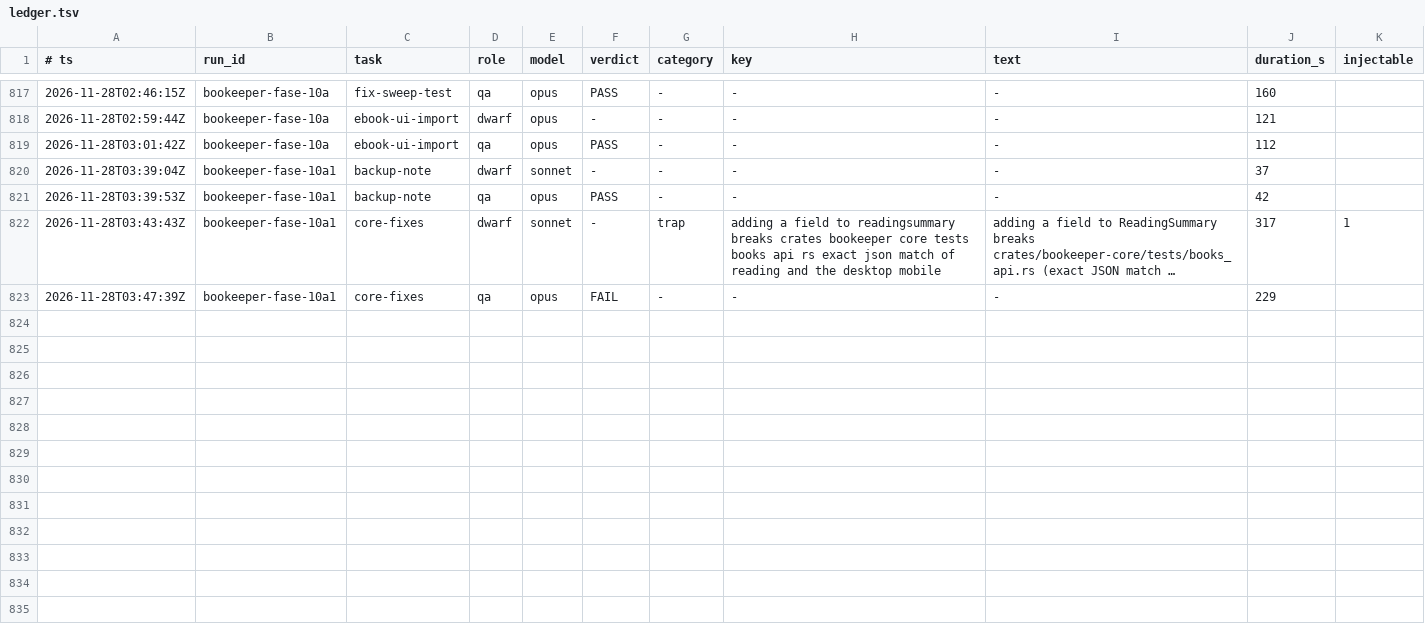
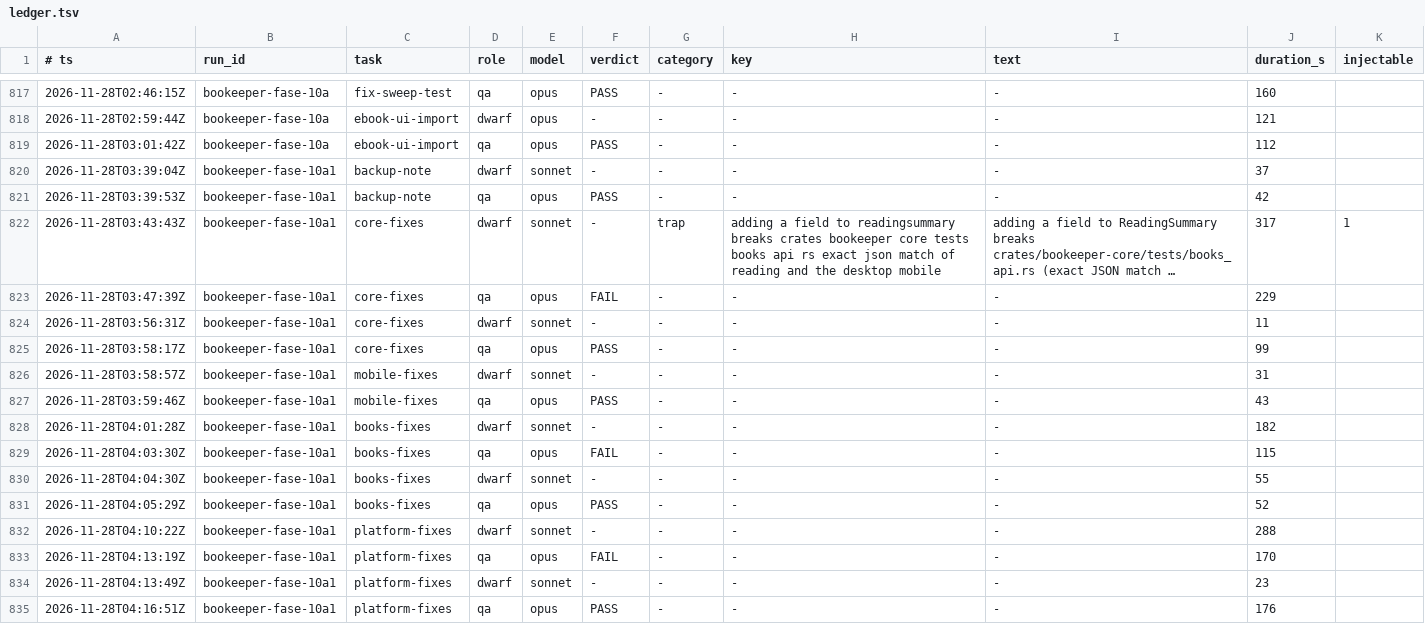
Before and after one commit to Bardugo624/Bookeeper-Neo, a TSV file: .forge/ledger.tsv, drawn as a sheet; only a part is shown, gaps mark what is left out; long unchanged cells end in ….

```diff
--- a/.forge/ledger.tsv
+++ b/.forge/ledger.tsv
@@ -823 +823,13 @@
 2026-11-28T03:47:39Z	bookeeper-fase-10a1	core-fixes	qa	opus	FAIL	-	-	-	229
+2026-11-28T03:56:31Z	bookeeper-fase-10a1	core-fixes	dwarf	sonnet	-	-	-	-	11
+2026-11-28T03:58:17Z	bookeeper-fase-10a1	core-fixes	qa	opus	PASS	-	-	-	99
+2026-11-28T03:58:57Z	bookeeper-fase-10a1	mobile-fixes	dwarf	sonnet	-	-	-	-	31
+2026-11-28T03:59:46Z	bookeeper-fase-10a1	mobile-fixes	qa	opus	PASS	-	-	-	43
+2026-11-28T04:01:28Z	bookeeper-fase-10a1	books-fixes	dwarf	sonnet	-	-	-	-	182
+2026-11-28T04:03:30Z	bookeeper-fase-10a1	books-fixes	qa	opus	FAIL	-	-	-	115
+2026-11-28T04:04:30Z	bookeeper-fase-10a1	books-fixes	dwarf	sonnet	-	-	-	-	55
+2026-11-28T04:05:29Z	bookeeper-fase-10a1	books-fixes	qa	opus	PASS	-	-	-	52
+2026-11-28T04:10:22Z	bookeeper-fase-10a1	platform-fixes	dwarf	sonnet	-	-	-	-	288
+2026-11-28T04:13:19Z	bookeeper-fase-10a1	platform-fixes	qa	opus	FAIL	-	-	-	170
+2026-11-28T04:13:49Z	bookeeper-fase-10a1	platform-fixes	dwarf	sonnet	-	-	-	-	23
+2026-11-28T04:16:51Z	bookeeper-fase-10a1	platform-fixes	qa	opus	PASS	-	-	-	176
```
